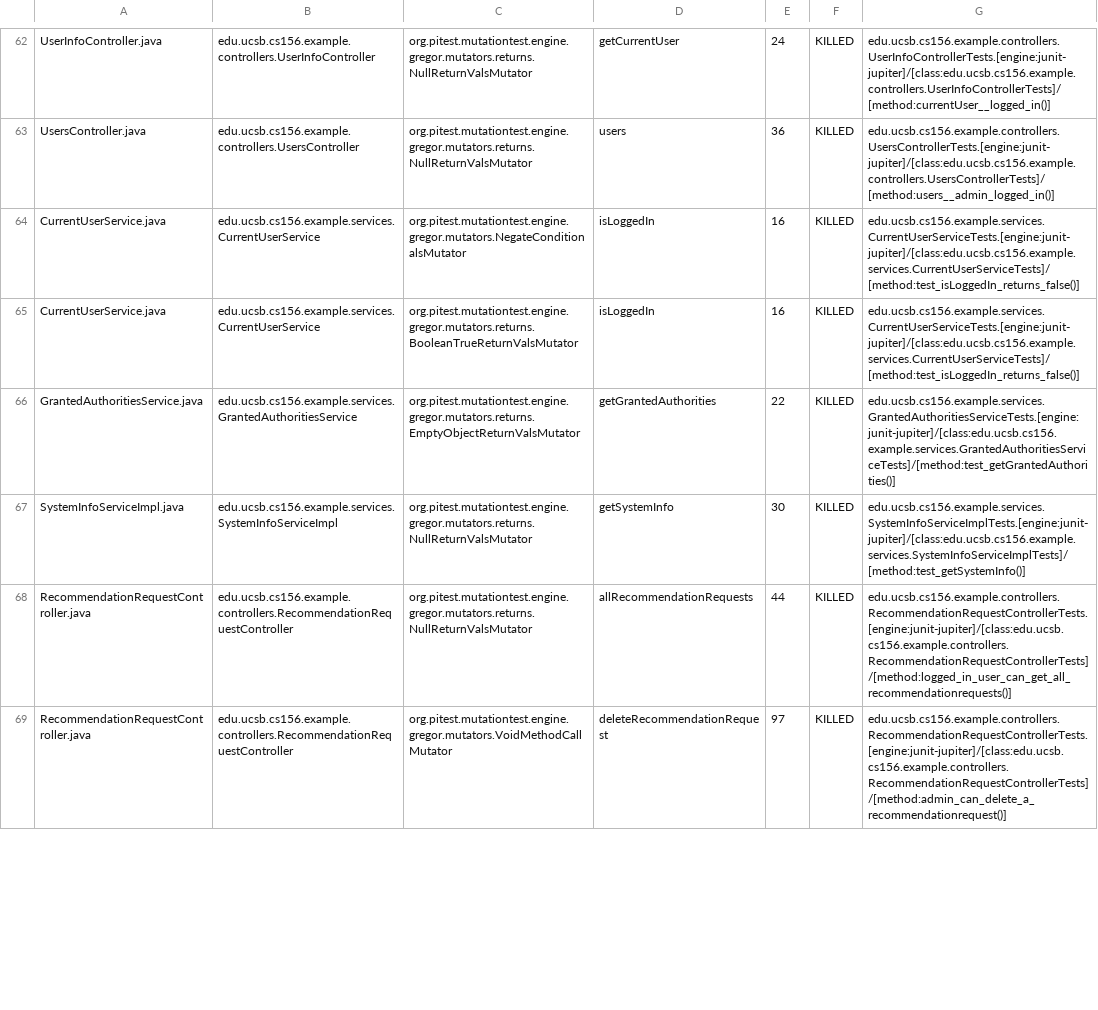
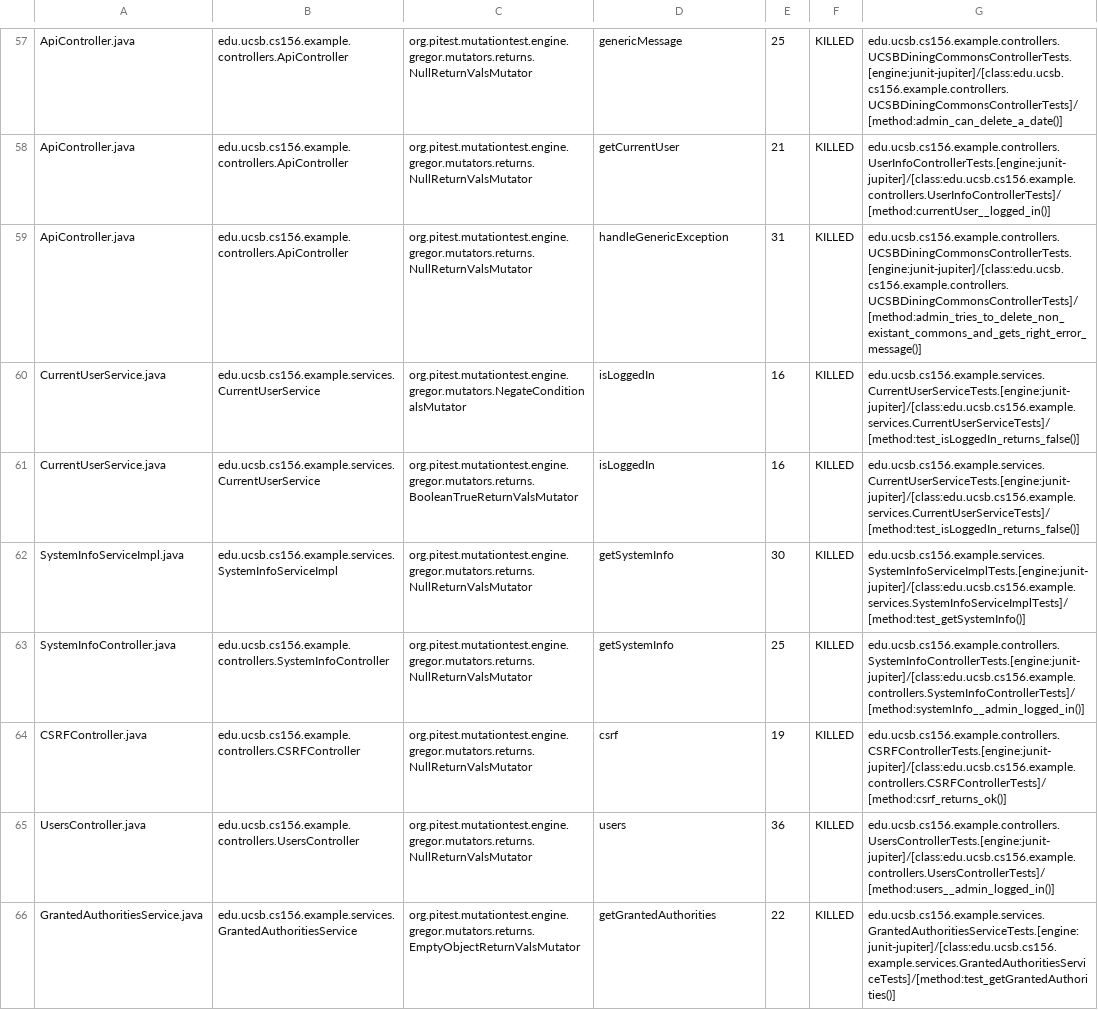
Before and after one commit to ucsb-cs156-s24/team02-s24-4pm-5, a CSV file: pitest/mutations.csv, drawn as a sheet; only a part is shown, gaps mark what is left out; removed rows and columns are numbered as before the commit, all else as after; the diff covers the shown part only; the diff names each change by its address in the sheet, - before the commit and + after, or states it on an @@ line.

Commit message:
Deploying to gh-pages from @ ucsb-cs156-s24/team02-s24-4pm-5@e57d05271c874c55cfd0f156d3f62410d2d25ec0 🚀

```diff
--- a/pitest/mutations.csv
+++ b/pitest/mutations.csv
-A57: UserInfoController.java
+A57: ApiController.java
-B57: edu.ucsb.cs156.example.controllers.UserInfoController
+B57: edu.ucsb.cs156.example.controllers.ApiController
-D57: getCurrentUser
+D57: genericMessage
-E57: 24
+E57: 25
-G57: edu.ucsb.cs156.example.controllers.UserInfoControllerTests.[engine:junit-jupiter]/[class:edu.ucsb.cs156.example.controllers.UserInfoControllerTests]/[method:currentUser__logged_in()]
+G57: edu.ucsb.cs156.example.controllers.UCSBDiningCommonsControllerTests.[engine:junit-jupiter]/[class:edu.ucsb.cs156.example.controllers.UCSBDiningCommonsControllerTests]/[method:admin_can_delete_a_date()]
@@ row 2 moved to row 58: ApiController.java @@
-A59: UsersController.java
+A59: ApiController.java
-B59: edu.ucsb.cs156.example.controllers.UsersController
+B59: edu.ucsb.cs156.example.controllers.ApiController
-D59: users
+D59: handleGenericException
-E59: 36
+E59: 31
-G59: edu.ucsb.cs156.example.controllers.UsersControllerTests.[engine:junit-jupiter]/[class:edu.ucsb.cs156.example.controllers.UsersControllerTests]/[method:users__admin_logged_in()]
+G59: edu.ucsb.cs156.example.controllers.UCSBDiningCommonsControllerTests.[engine:junit-jupiter]/[class:edu.ucsb.cs156.example.controllers.UCSBDiningCommonsControllerTests]/[method:admin_tries_to_delete_non_existant_commons_and_gets_right_error_message()]
@@ row 67 moved to row 62: SystemInfoServiceImpl.java @@
@@ row 24 moved to row 63: SystemInfoController.java @@
@@ row 4 moved to row 64: CSRFController.java @@
+row 65: UsersController.java | edu.ucsb.cs156.example.controllers.UsersController | org.pitest.mutationtest.engine.gregor.mutators.returns.NullReturnValsMutator | users | 36 | KILLED | edu.ucsb.cs156.example.controllers.UsersControllerTests.[engine:junit-jupiter]/[class:edu.ucsb.cs156.example.controllers.UsersControllerTests]/[method:users__admin_logged_in()]
-row 68: RecommendationRequestController.java | edu.ucsb.cs156.example.controllers.RecommendationRequestController | org.pitest.mutationtest.engine.gregor.mutators.returns.NullReturnValsMutator | allRecommendationRequests | 44 | KILLED | edu.ucsb.cs156.example.controllers.RecommendationRequestControllerTests.[engine:junit-jupiter]/[class:edu.ucsb.cs156.example.controllers.RecommendationRequestControllerTests]/[method:logged_in_user_can_get_all_recommendationrequests()]
-row 69: RecommendationRequestController.java | edu.ucsb.cs156.example.controllers.RecommendationRequestController | org.pitest.mutationtest.engine.gregor.mutators.VoidMethodCallMutator | deleteRecommendationRequest | 97 | KILLED | edu.ucsb.cs156.example.controllers.RecommendationRequestControllerTests.[engine:junit-jupiter]/[class:edu.ucsb.cs156.example.controllers.RecommendationRequestControllerTests]/[method:admin_can_delete_a_recommendationrequest()]
```
Also changed, not shown: 1 added row, 13 removed rows and 34 moved rows elsewhere in this file, 15 other files.
